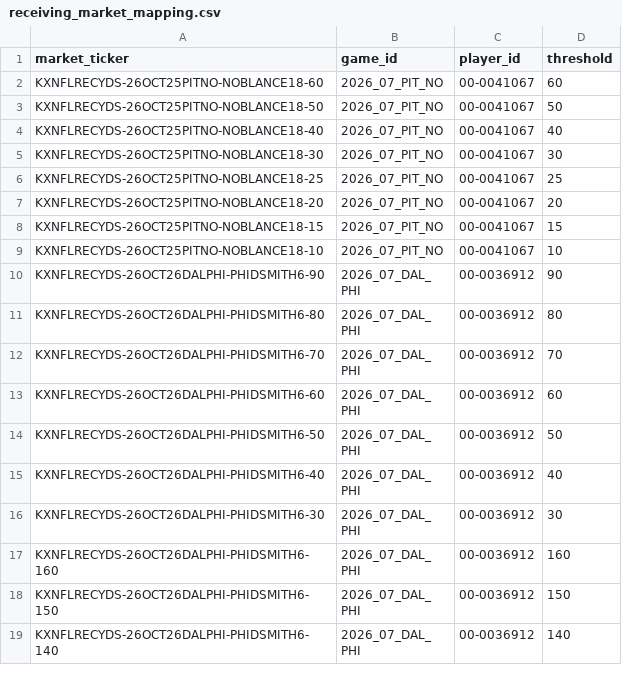
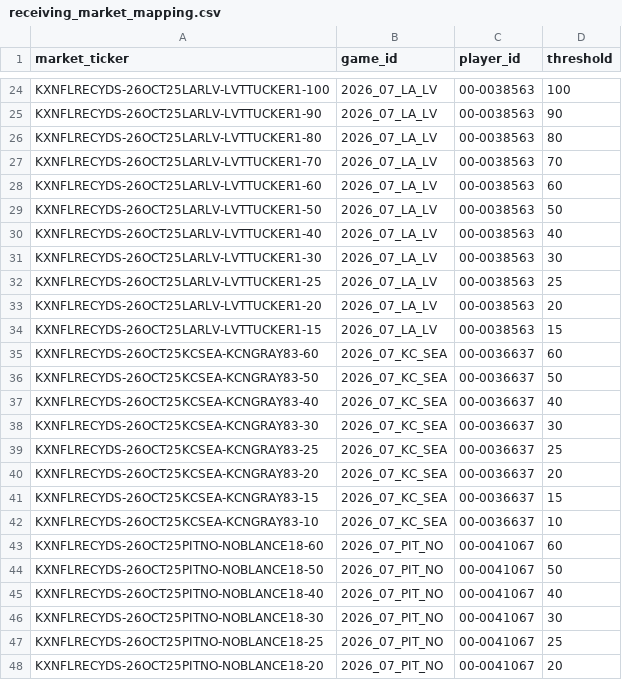
Before and after one commit to SaintSteven/Kalshi-trading-backend, a CSV file: research/nfl_prospective_paper_v001/data/receiving_market_mapping.csv, drawn as a sheet; only a part is shown, gaps mark what is left out; the shorter side is filled out with more unchanged rows; the diff covers the shown part only; the diff names each change by its address in the sheet, - before the commit and + after, or states it on an @@ line.

```diff
--- a/research/nfl_prospective_paper_v001/data/receiving_market_mapping.csv
+++ b/research/nfl_prospective_paper_v001/data/receiving_market_mapping.csv
+row 24: KXNFLRECYDS-26OCT25LARLV-LVTTUCKER1-100 | 2026_07_LA_LV | 00-0038563 | 100
+row 25: KXNFLRECYDS-26OCT25LARLV-LVTTUCKER1-90 | 2026_07_LA_LV | 00-0038563 | 90
+row 26: KXNFLRECYDS-26OCT25LARLV-LVTTUCKER1-80 | 2026_07_LA_LV | 00-0038563 | 80
+row 27: KXNFLRECYDS-26OCT25LARLV-LVTTUCKER1-70 | 2026_07_LA_LV | 00-0038563 | 70
+row 28: KXNFLRECYDS-26OCT25LARLV-LVTTUCKER1-60 | 2026_07_LA_LV | 00-0038563 | 60
+row 29: KXNFLRECYDS-26OCT25LARLV-LVTTUCKER1-50 | 2026_07_LA_LV | 00-0038563 | 50
+row 30: KXNFLRECYDS-26OCT25LARLV-LVTTUCKER1-40 | 2026_07_LA_LV | 00-0038563 | 40
+row 31: KXNFLRECYDS-26OCT25LARLV-LVTTUCKER1-30 | 2026_07_LA_LV | 00-0038563 | 30
+row 32: KXNFLRECYDS-26OCT25LARLV-LVTTUCKER1-25 | 2026_07_LA_LV | 00-0038563 | 25
+row 33: KXNFLRECYDS-26OCT25LARLV-LVTTUCKER1-20 | 2026_07_LA_LV | 00-0038563 | 20
+row 34: KXNFLRECYDS-26OCT25LARLV-LVTTUCKER1-15 | 2026_07_LA_LV | 00-0038563 | 15
+row 35: KXNFLRECYDS-26OCT25KCSEA-KCNGRAY83-60 | 2026_07_KC_SEA | 00-0036637 | 60
+row 36: KXNFLRECYDS-26OCT25KCSEA-KCNGRAY83-50 | 2026_07_KC_SEA | 00-0036637 | 50
+row 37: KXNFLRECYDS-26OCT25KCSEA-KCNGRAY83-40 | 2026_07_KC_SEA | 00-0036637 | 40
+row 38: KXNFLRECYDS-26OCT25KCSEA-KCNGRAY83-30 | 2026_07_KC_SEA | 00-0036637 | 30
+row 39: KXNFLRECYDS-26OCT25KCSEA-KCNGRAY83-25 | 2026_07_KC_SEA | 00-0036637 | 25
+row 40: KXNFLRECYDS-26OCT25KCSEA-KCNGRAY83-20 | 2026_07_KC_SEA | 00-0036637 | 20
+row 41: KXNFLRECYDS-26OCT25KCSEA-KCNGRAY83-15 | 2026_07_KC_SEA | 00-0036637 | 15
+row 42: KXNFLRECYDS-26OCT25KCSEA-KCNGRAY83-10 | 2026_07_KC_SEA | 00-0036637 | 10
```
Also changed, not shown: 22 added rows elsewhere in this file, research/nfl_prospective_paper_v001/data/collector_health.csv, research/nfl_prospective_paper_v001/data/independent_rushing_projections.csv, 8 other files.
